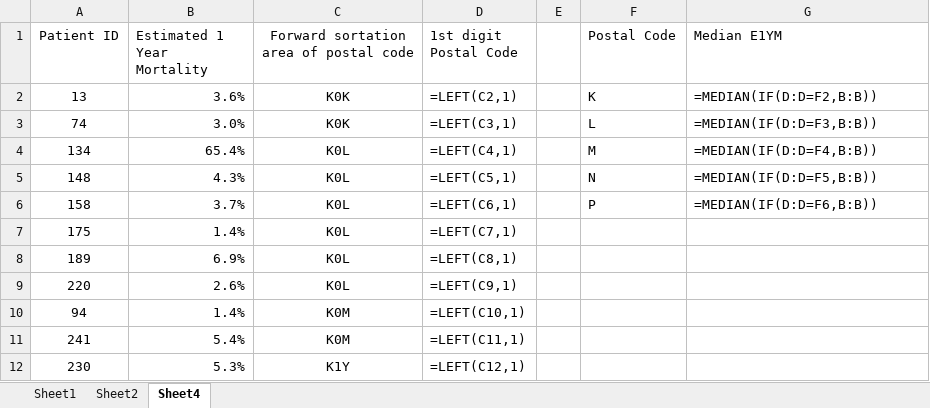
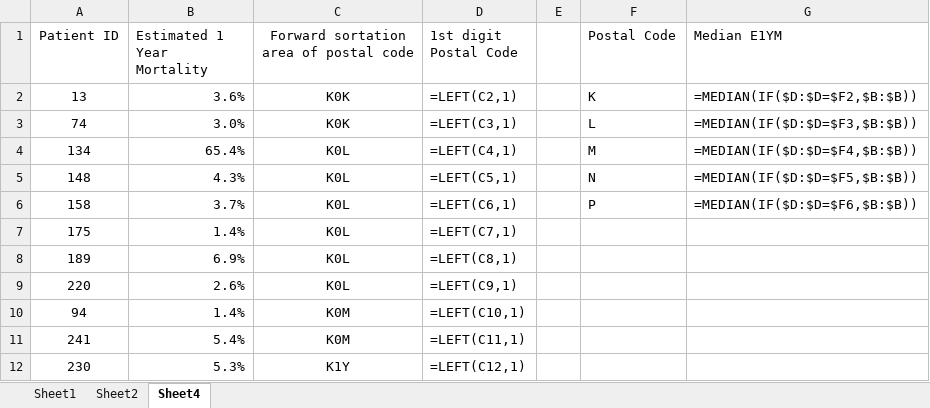
Before and after one commit to kylebower/shfm-location, an Excel workbook: SHFM scores.xlsx, sheet Sheet4, drawn as a sheet; only a part is shown; values as stored, in another font and other column widths than the file's, no borders; formulas are shown in place of their values; the diff names each change by its address in the sheet, - before the commit and + after, or states it on an @@ line.

```diff
--- a/SHFM scores.xlsx (sheet Sheet4)
+++ b/SHFM scores.xlsx (sheet Sheet4)
-G2 (Median E1YM): =MEDIAN(IF(D:D=F2,B:B))
+G2 (Median E1YM): =MEDIAN(IF($D:$D=$F2,$B:$B))
-G3 (Median E1YM): =MEDIAN(IF(D:D=F3,B:B))
+G3 (Median E1YM): =MEDIAN(IF($D:$D=$F3,$B:$B))
-G4 (Median E1YM): =MEDIAN(IF(D:D=F4,B:B))
+G4 (Median E1YM): =MEDIAN(IF($D:$D=$F4,$B:$B))
-G5 (Median E1YM): =MEDIAN(IF(D:D=F5,B:B))
+G5 (Median E1YM): =MEDIAN(IF($D:$D=$F5,$B:$B))
-G6 (Median E1YM): =MEDIAN(IF(D:D=F6,B:B))
+G6 (Median E1YM): =MEDIAN(IF($D:$D=$F6,$B:$B))
```
Also changed, not shown: 1 other file.
